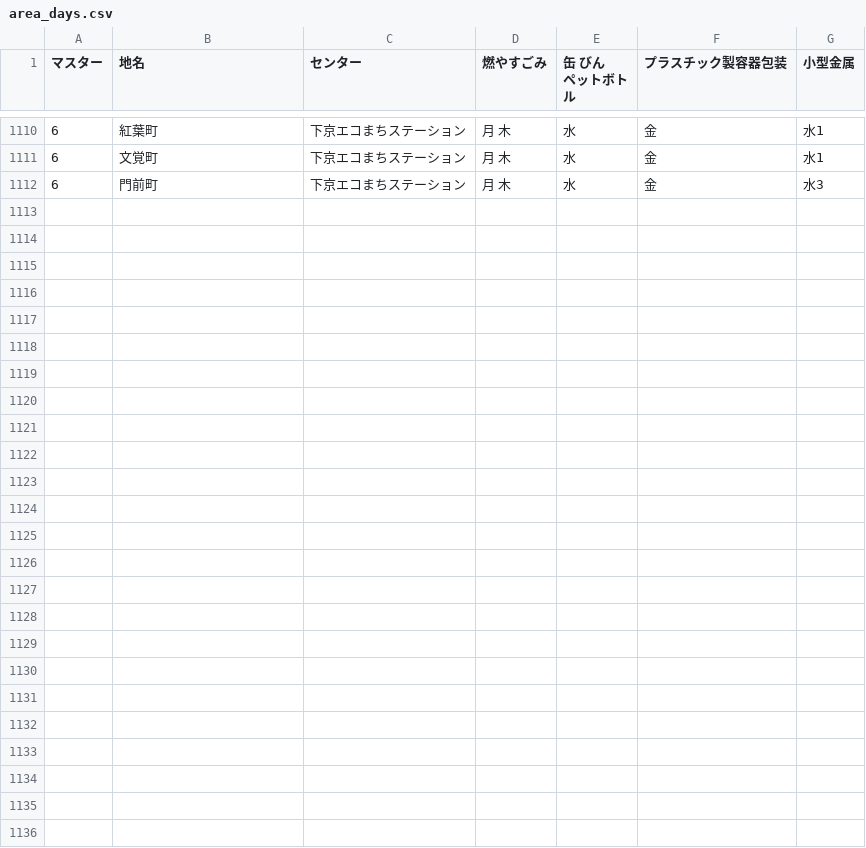
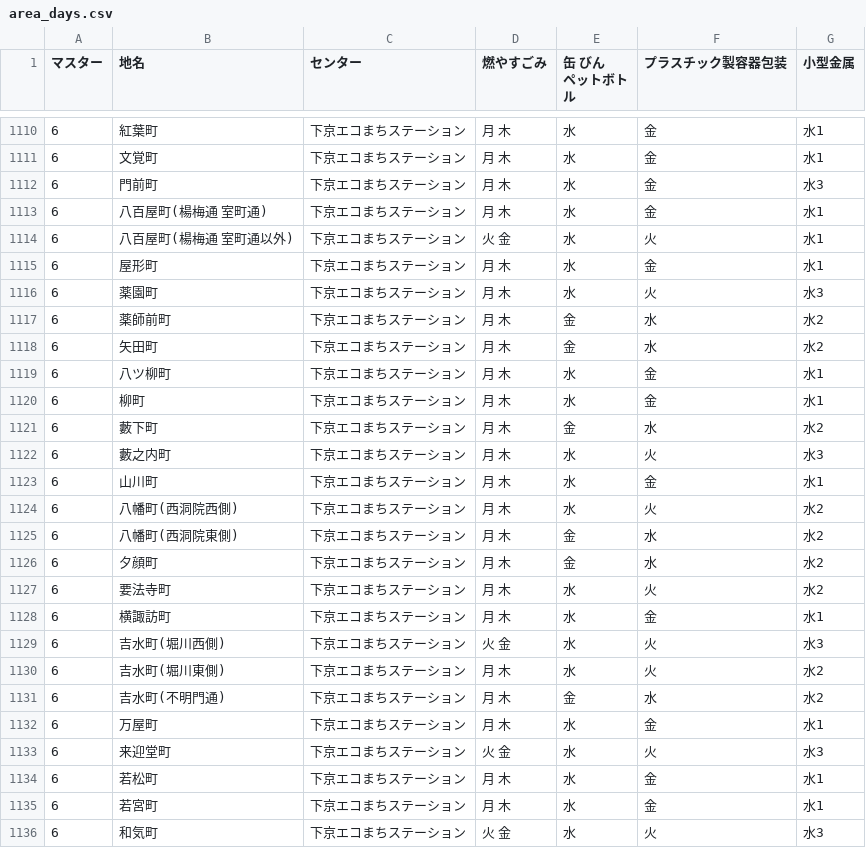
Before and after one commit to ofuku3f/5374osaka.github.com, a CSV file: data/area_days.csv, drawn as a sheet; only a part is shown, gaps mark what is left out; the diff names each change by its address in the sheet, - before the commit and + after, or states it on an @@ line.

Commit message:
下京区のヤ行・ラ行・ワ行のデータ追加

```diff
--- a/data/area_days.csv
+++ b/data/area_days.csv
+row 1113: 6 | 八百屋町(楊梅通 室町通) | 下京エコまちステーション | 月 木 | 水 | 金 | 水1
+row 1114: 6 | 八百屋町(楊梅通 室町通以外) | 下京エコまちステーション | 火 金 | 水 | 火 | 水1
+row 1115: 6 | 屋形町 | 下京エコまちステーション | 月 木 | 水 | 金 | 水1
+row 1116: 6 | 薬園町 | 下京エコまちステーション | 月 木 | 水 | 火 | 水3
+row 1117: 6 | 薬師前町 | 下京エコまちステーション | 月 木 | 金 | 水 | 水2
+row 1118: 6 | 矢田町 | 下京エコまちステーション | 月 木 | 金 | 水 | 水2
+row 1119: 6 | 八ツ柳町 | 下京エコまちステーション | 月 木 | 水 | 金 | 水1
+row 1120: 6 | 柳町 | 下京エコまちステーション | 月 木 | 水 | 金 | 水1
+row 1121: 6 | 藪下町 | 下京エコまちステーション | 月 木 | 金 | 水 | 水2
+row 1122: 6 | 藪之内町 | 下京エコまちステーション | 月 木 | 水 | 火 | 水3
+row 1123: 6 | 山川町 | 下京エコまちステーション | 月 木 | 水 | 金 | 水1
+row 1124: 6 | 八幡町(西洞院西側) | 下京エコまちステーション | 月 木 | 水 | 火 | 水2
+row 1125: 6 | 八幡町(西洞院東側) | 下京エコまちステーション | 月 木 | 金 | 水 | 水2
+row 1126: 6 | 夕顔町 | 下京エコまちステーション | 月 木 | 金 | 水 | 水2
+row 1127: 6 | 要法寺町 | 下京エコまちステーション | 月 木 | 水 | 火 | 水2
+row 1128: 6 | 横諏訪町 | 下京エコまちステーション | 月 木 | 水 | 金 | 水1
+row 1129: 6 | 吉水町(堀川西側) | 下京エコまちステーション | 火 金 | 水 | 火 | 水3
+row 1130: 6 | 吉水町(堀川東側) | 下京エコまちステーション | 月 木 | 水 | 火 | 水2
+row 1131: 6 | 吉水町(不明門通) | 下京エコまちステーション | 月 木 | 金 | 水 | 水2
+row 1132: 6 | 万屋町 | 下京エコまちステーション | 月 木 | 水 | 金 | 水1
+row 1133: 6 | 来迎堂町 | 下京エコまちステーション | 火 金 | 水 | 火 | 水3
+row 1134: 6 | 若松町 | 下京エコまちステーション | 月 木 | 水 | 金 | 水1
+row 1135: 6 | 若宮町 | 下京エコまちステーション | 月 木 | 水 | 金 | 水1
+row 1136: 6 | 和気町 | 下京エコまちステーション | 火 金 | 水 | 火 | 水3
```
